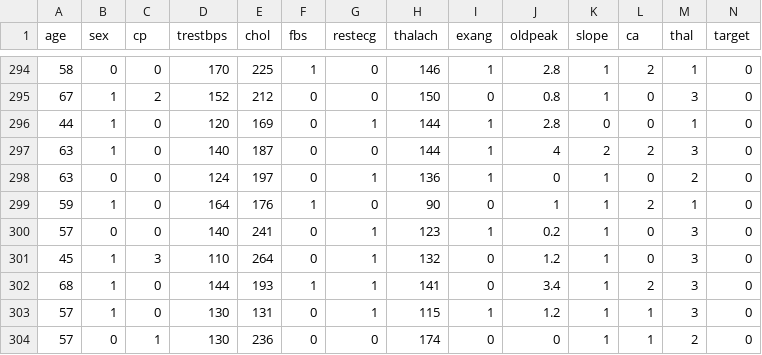
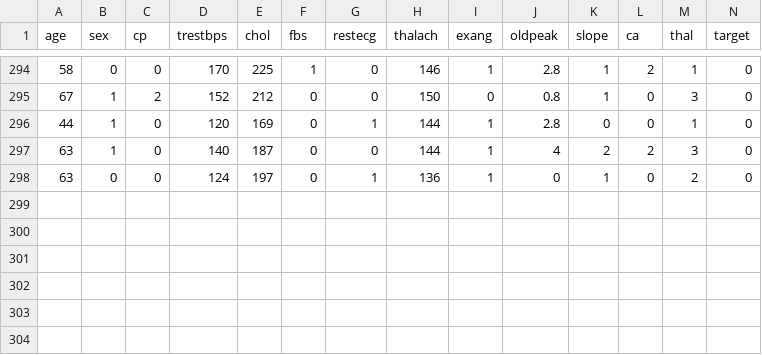
Before and after one commit to plthiyagu/DataScience-Enterprise-Architect, a CSV file: Dataset/heart.csv, drawn as a sheet; only a part is shown, gaps mark what is left out; the diff names each change by its address in the sheet, - before the commit and + after, or states it on an @@ line.

Commit message:
added bew file

```diff
--- a/Dataset/heart.csv
+++ b/Dataset/heart.csv
-row 299: 59 | 1 | 0 | 164 | 176 | 1 | 0 | 90 | 0 | 1 | 1 | 2 | 1 | 0
-row 300: 57 | 0 | 0 | 140 | 241 | 0 | 1 | 123 | 1 | 0.2 | 1 | 0 | 3 | 0
-row 301: 45 | 1 | 3 | 110 | 264 | 0 | 1 | 132 | 0 | 1.2 | 1 | 0 | 3 | 0
-row 302: 68 | 1 | 0 | 144 | 193 | 1 | 1 | 141 | 0 | 3.4 | 1 | 2 | 3 | 0
-row 303: 57 | 1 | 0 | 130 | 131 | 0 | 1 | 115 | 1 | 1.2 | 1 | 1 | 3 | 0
-row 304: 57 | 0 | 1 | 130 | 236 | 0 | 0 | 174 | 0 | 0 | 1 | 1 | 2 | 0
```
